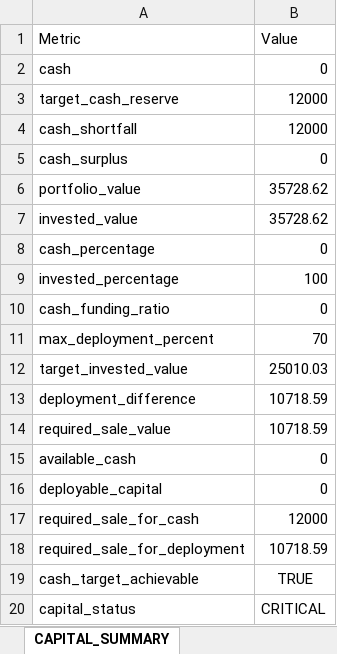
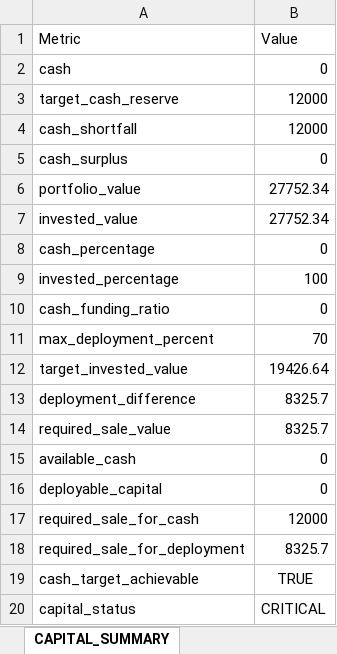
Before and after one commit to husainnatha/tradingsystem, an Excel workbook: data/exports/prod-portfolio_intelligence.xlsx, sheet CAPITAL_SUMMARY, drawn as a sheet; values as stored, in another font and other column widths than the file's, no borders; the diff names each change by its address in the sheet, - before the commit and + after, or states it on an @@ line.

```diff
--- a/data/exports/prod-portfolio_intelligence.xlsx (sheet CAPITAL_SUMMARY)
+++ b/data/exports/prod-portfolio_intelligence.xlsx (sheet CAPITAL_SUMMARY)
-B6:B7 (Value): 35728.62
+B6:B7 (Value): 27752.34
-B12 (Value): 25010.03
+B12 (Value): 19426.64
-B13:B14 (Value): 10718.59
+B13:B14 (Value): 8325.7
-B18 (Value): 10718.59
+B18 (Value): 8325.7
```
Also changed, not shown: sheet MARKET_INTELLIGENCE, sheet BUY_RECOMMENDATIONS, sheet OPPORTUNITY_LEDGER, sheet POSITION_SIZING, sheet STRATEGY_COMPARISON, sheet INVENTORY, 8 more sheets, dashboard/trading_system.xlsx, 7 other files.
